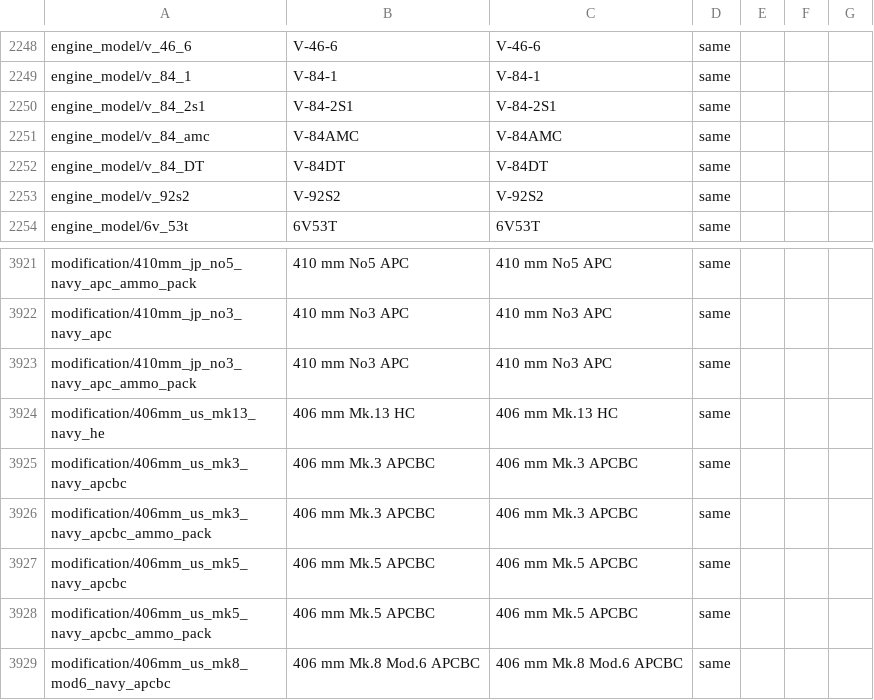
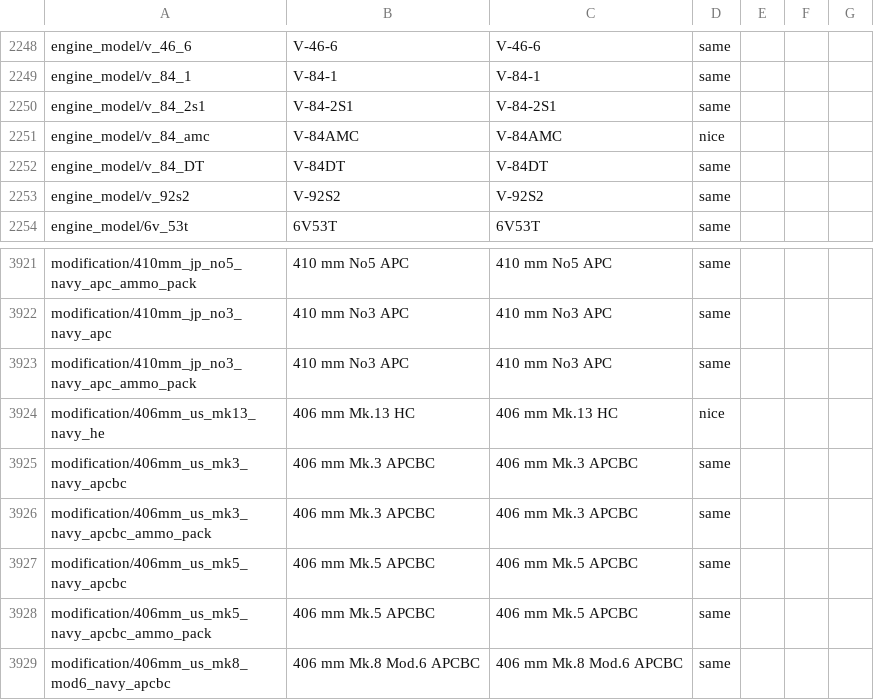
Before and after one commit to mikechuy/SCAM, a CSV file: units_modifications.csv, drawn as a sheet; only a part is shown, gaps mark what is left out.

```diff
--- a/units_modifications.csv
+++ b/units_modifications.csv
@@ -2250,3 +2250,3 @@ engine_model/v_84_1;V-84-1;V-84-1;same;;;
 engine_model/v_84_2s1;V-84-2S1;V-84-2S1;same;;;
-engine_model/v_84_amc;V-84АМС;V-84АМС;same;;;
+engine_model/v_84_amc;V-84АМC;V-84АМС;nice;;;
 engine_model/v_84_DT;V-84DT;V-84DT;same;;;
@@ -3923,3 +3923,3 @@ modification/410mm_jp_no3_navy_apc;410 mm No3 APC;410 mm No3 APC;same;;;
 modification/410mm_jp_no3_navy_apc_ammo_pack;410 mm No3 APC;410 mm No3 APC;same;;;
-modification/406mm_us_mk13_navy_he;406 mm Mk.13 HС;406 mm Mk.13 HС;same;;;
+modification/406mm_us_mk13_navy_he;406 mm Mk.13 HC;406 mm Mk.13 HС;nice;;;
 modification/406mm_us_mk3_navy_apcbc;406 mm Mk.3 APCBC;406 mm Mk.3 APCBC;same;;;
```
Also changed, not shown: controls.csv, missions_hints.csv, 2 other files.
